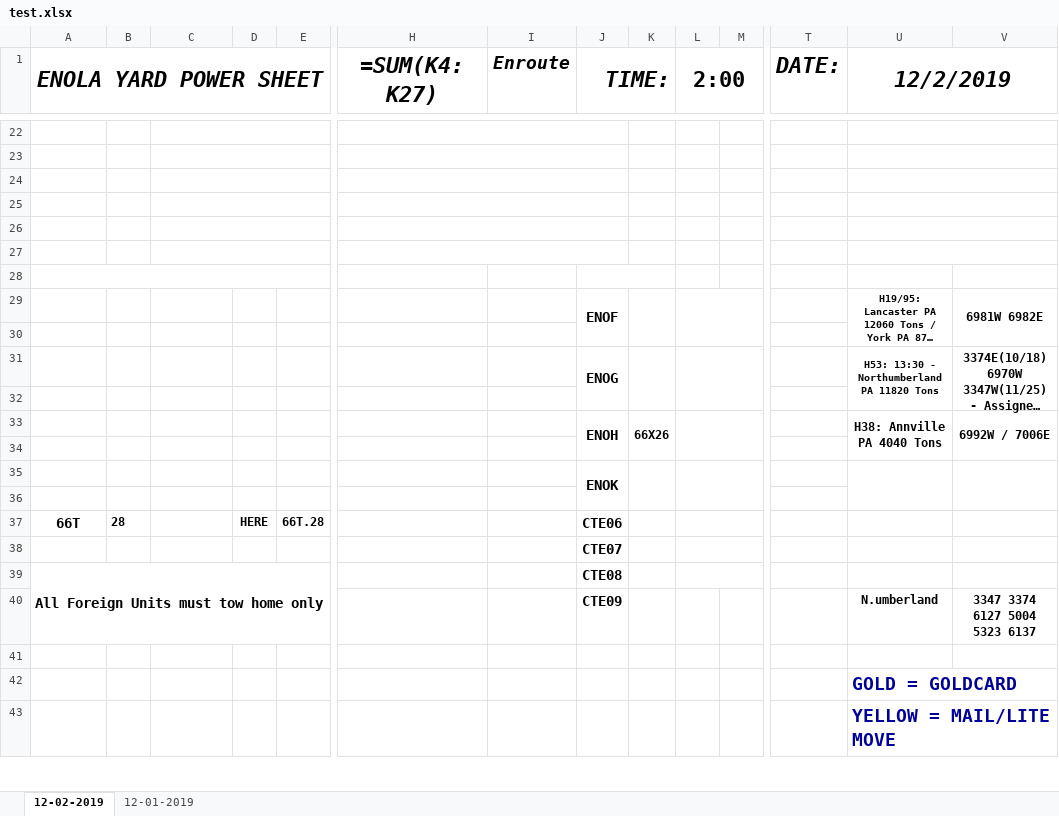
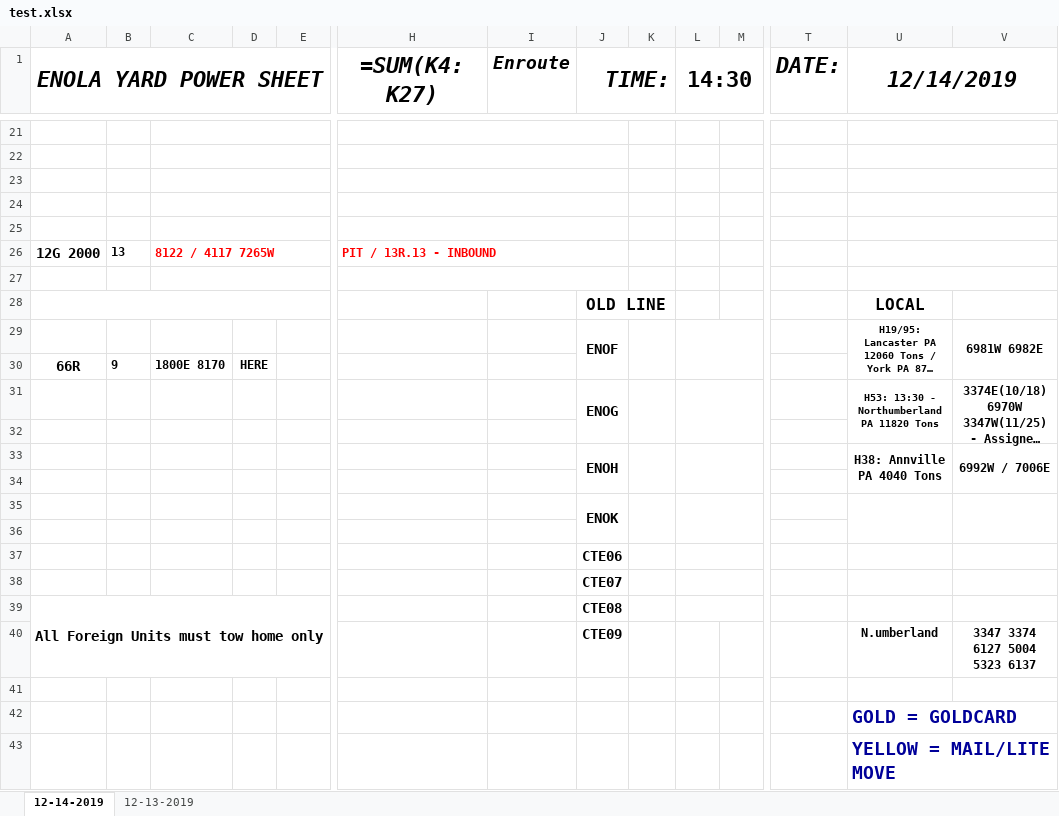
Before and after one commit to robbierobs/NSheet, an Excel workbook: test.xlsx, sheet 12-14-2019, drawn as a sheet; only a part is shown, gaps mark what is left out; long unchanged cells end in …; values as stored, in another font and other column widths than the file's, no borders; formulas without a stored value are shown as written; removed rows and columns are numbered as before the commit, all else as after; rows hold the shown columns only; the diff covers the shown part only; the diff names each change by its address in the sheet, - before the commit and + after, or states it on an @@ line.

```diff
--- a/test.xlsx (sheet 12-14-2019)
+++ b/test.xlsx (sheet 12-14-2019)
-sheet tab: 12-02-2019
+sheet tab: 12-14-2019
-sheet tab: 12-01-2019
+sheet tab: 12-13-2019
-L1: 2:00
+L1: 14:30
-U1: 12/2/2019
+U1: 12/14/2019
+row 26: 12G 2000 | 13 | 8122 / 4117 7265W |  |  | PIT / 13R.13 - INBOUND
-row 28: (empty)
+row 28:  |  |  |  |  |  |  | OLD LINE |  |  |  |  | LOCAL
-row 30: (empty)
+row 30: 66R | 9 | 1800E 8170 | HERE
-K33: 66X26
+K33: (empty)
-row 37: 66T | 28 |  | HERE | 66T.28 |  |  | CTE06
+row 37:  |  |  |  |  |  |  | CTE06
```
Also changed, not shown: 7 added rows, 8 removed rows, 60 edited cells and cell formats elsewhere in this sheet, sheet 12-13-2019, MI_CoverSheets.xlsx, UR_CoverSheets.xlsx, 3 other files.
